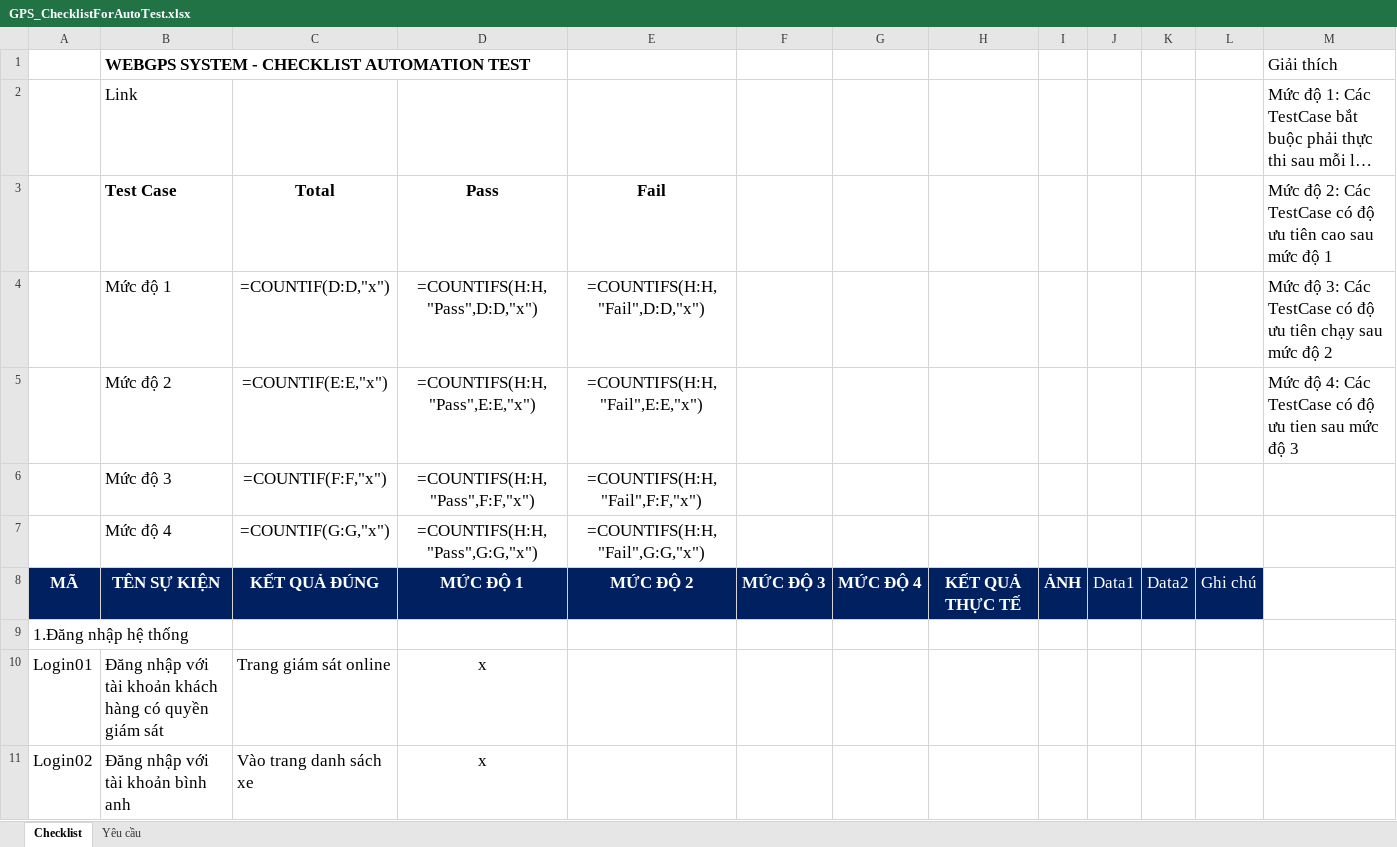
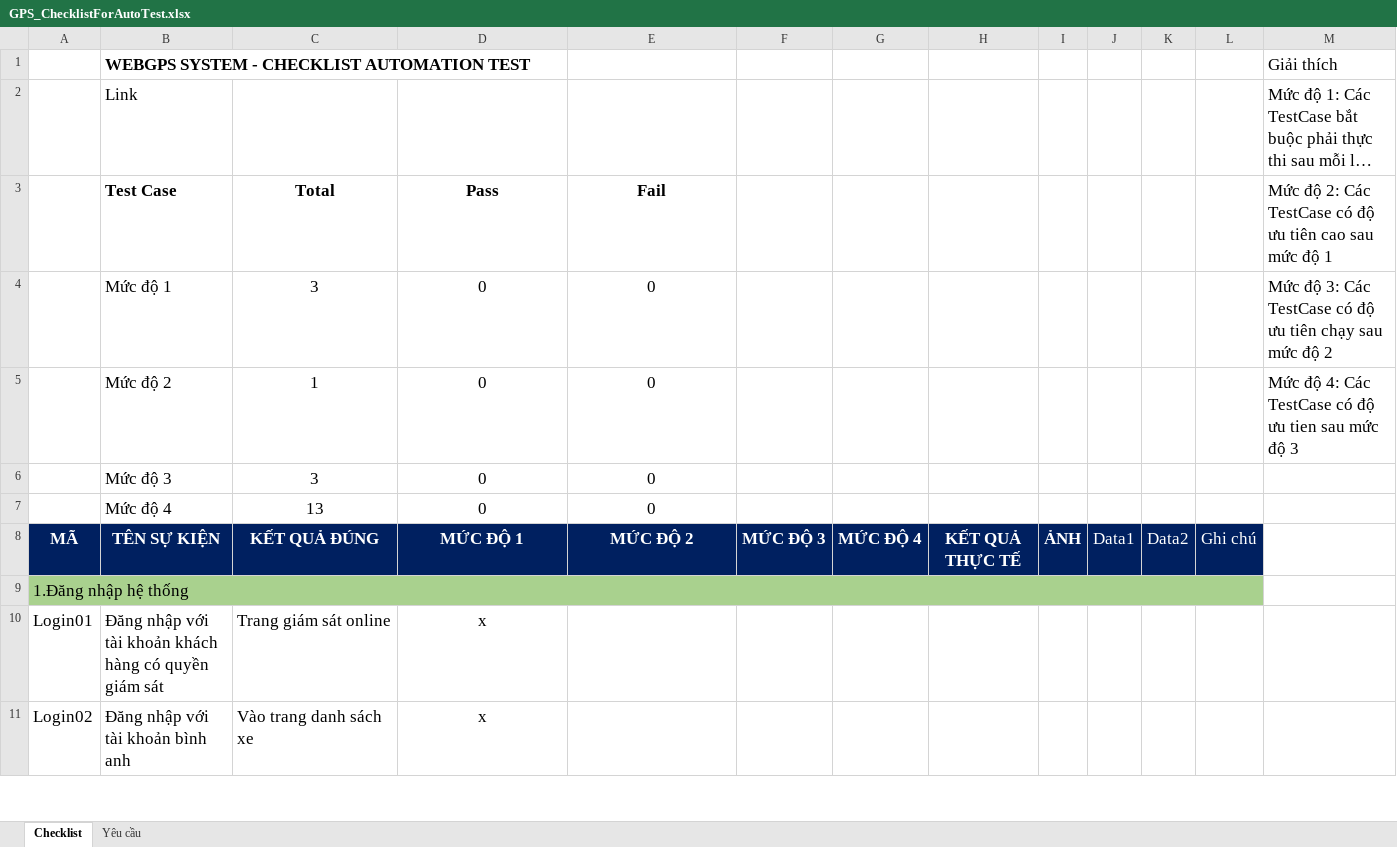
Before and after one commit to truongvck3313/ba_gpsv2, an Excel workbook: GPS_ChecklistForAutoTest.xlsx, sheet Checklist, drawn as a sheet; only a part is shown; long unchanged cells end in …; values as stored, in another font and other column widths than the file's, no borders; formulas without a stored value are shown as written; removed rows and columns are numbered as before the commit, all else as after; the diff covers the shown part only; the diff names each change by its address in the sheet, - before the commit and + after, or states it on an @@ line.

```diff
--- a/GPS_ChecklistForAutoTest.xlsx (sheet Checklist)
+++ b/GPS_ChecklistForAutoTest.xlsx (sheet Checklist)
-row 4:  | Mức độ 1 | =COUNTIF(D:D,"x") | =COUNTIFS(H:H,"Pass",D:D,"x") | =COUNTIFS(H:H,"Fail",D:D,"x") |  |  |  |  |  |  |  | Mức độ 3: Các TestCase có độ ưu tiên chạy sau mức độ 2
-row 5:  | Mức độ 2 | =COUNTIF(E:E,"x") | =COUNTIFS(H:H,"Pass",E:E,"x") | =COUNTIFS(H:H,"Fail",E:E,"x") |  |  |  |  |  |  |  | Mức độ 4: Các TestCase có độ ưu tien sau mức độ 3
-row 6:  | Mức độ 3 | =COUNTIF(F:F,"x") | =COUNTIFS(H:H,"Pass",F:F,"x") | =COUNTIFS(H:H,"Fail",F:F,"x")
-row 7:  | Mức độ 4 | =COUNTIF(G:G,"x") | =COUNTIFS(H:H,"Pass",G:G,"x") | =COUNTIFS(H:H,"Fail",G:G,"x")
+row 4:  | Mức độ 1 | 3 | 0 | 0 |  |  |  |  |  |  |  | Mức độ 3: Các TestCase có độ ưu tiên chạy sau mức độ 2
+row 5:  | Mức độ 2 | 1 | 0 | 0 |  |  |  |  |  |  |  | Mức độ 4: Các TestCase có độ ưu tien sau mức độ 3
+row 6:  | Mức độ 3 | 3 | 0 | 0
+row 7:  | Mức độ 4 | 13 | 0 | 0
-A9:L9 fill: none
+A9:L9 fill: #A9D18E
+A9:L9 merged
```
Also changed, not shown: 1 added row, 12 edited cells, cell formats and merged cells elsewhere in this sheet, bangluudulieu_tamthoi.xlsx, 6 other files.
